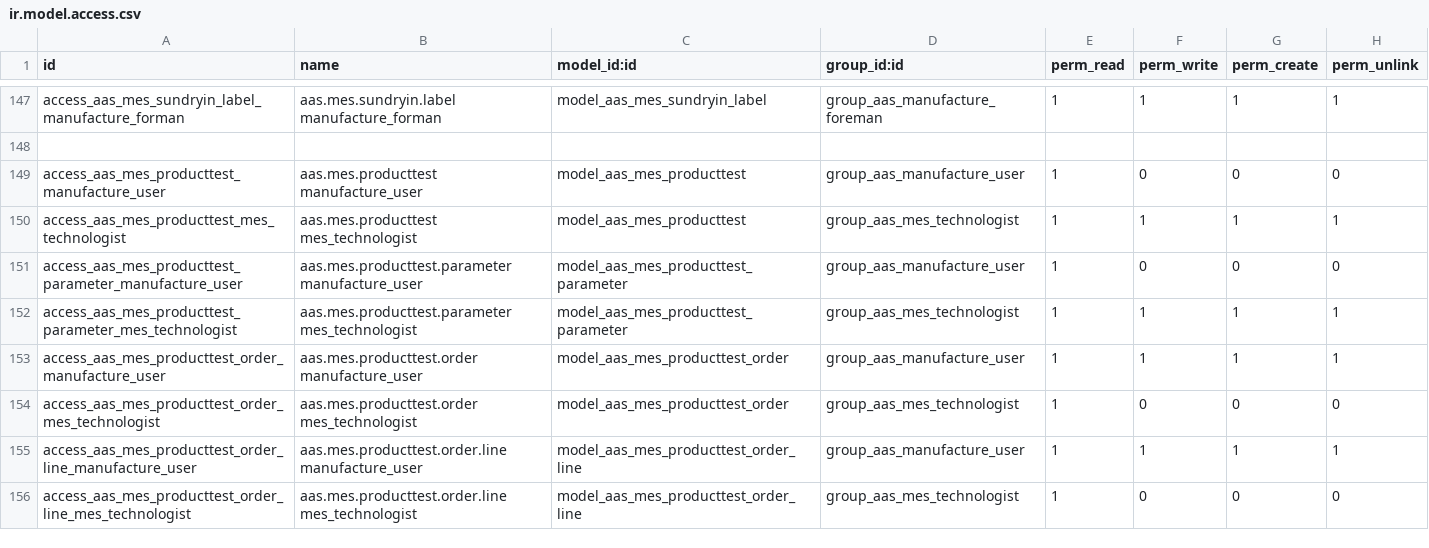
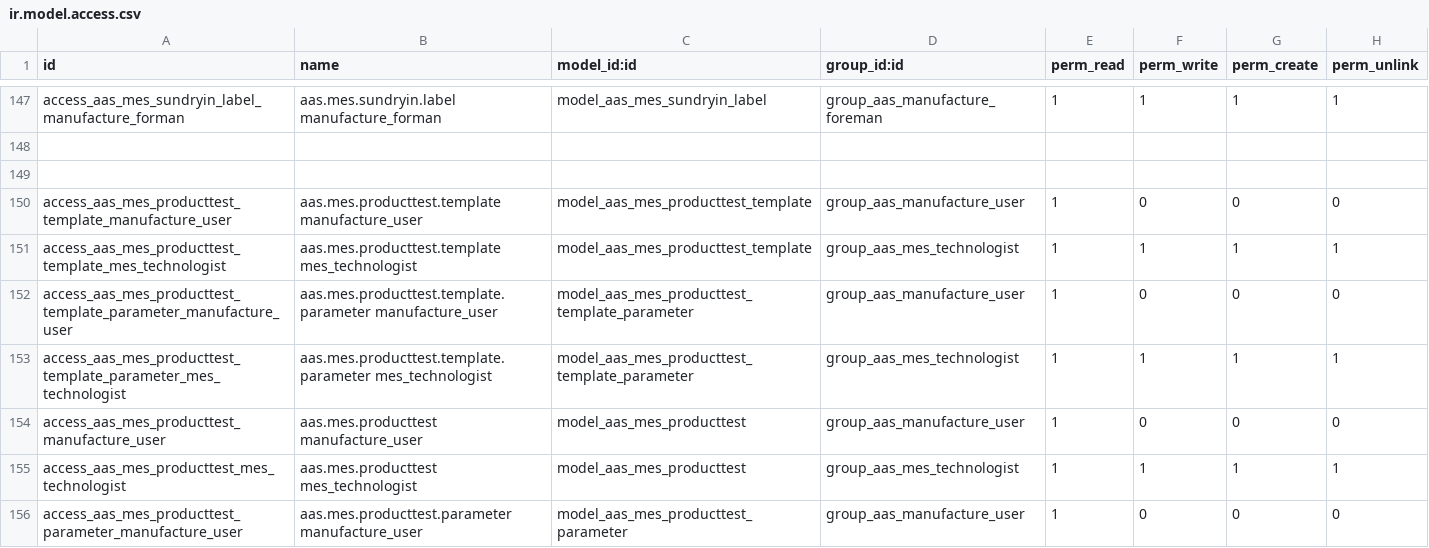
Before and after one commit to westlyou/aasnd, a CSV file: aaschina/aas_mes/security/ir.model.access.csv, drawn as a sheet; only a part is shown, gaps mark what is left out; the shorter side is filled out with more unchanged rows; the diff names each change by its address in the sheet, - before the commit and + after, or states it on an @@ line.

Commit message:
add producttest and workticket commit log

```diff
--- a/aaschina/aas_mes/security/ir.model.access.csv
+++ b/aaschina/aas_mes/security/ir.model.access.csv
+row 149: (empty)
+row 150: access_aas_mes_producttest_template_manufacture_user | aas.mes.producttest.template manufacture_user | model_aas_mes_producttest_template | group_aas_manufacture_user | 1 | 0 | 0 | 0
+row 151: access_aas_mes_producttest_template_mes_technologist | aas.mes.producttest.template mes_technologist | model_aas_mes_producttest_template | group_aas_mes_technologist | 1 | 1 | 1 | 1
+row 152: access_aas_mes_producttest_template_parameter_manufacture_user | aas.mes.producttest.template.parameter manufacture_user | model_aas_mes_producttest_template_parameter | group_aas_manufacture_user | 1 | 0 | 0 | 0
+row 153: access_aas_mes_producttest_template_parameter_mes_technologist | aas.mes.producttest.template.parameter mes_technologist | model_aas_mes_producttest_template_parameter | group_aas_mes_technologist | 1 | 1 | 1 | 1
```
Also changed, not shown: 5 other files.
